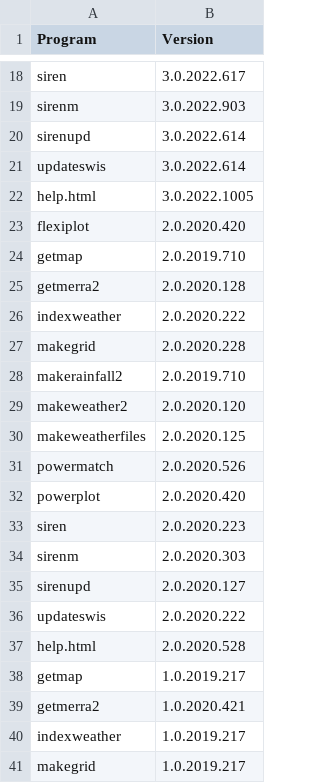
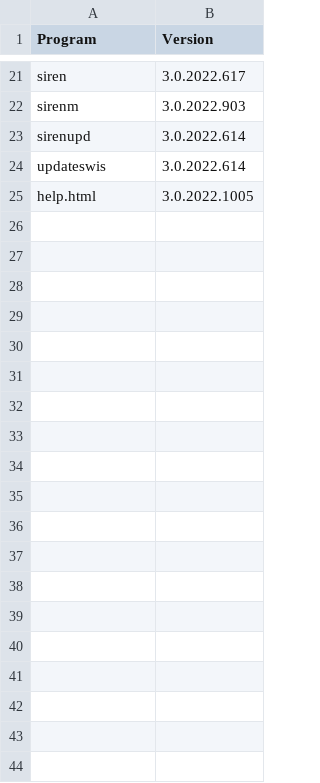
Before and after one commit to ozsolarwind/siren, a CSV file: siren_versions.csv, drawn as a sheet; only a part is shown, gaps mark what is left out; removed rows and columns are numbered as before the commit, all else as after; the diff covers the shown part only; the diff names each change by its address in the sheet, - before the commit and + after, or states it on an @@ line.

```diff
--- a/siren_versions.csv
+++ b/siren_versions.csv
-row 23: flexiplot | 2.0.2020.420
-row 24: getmap | 2.0.2019.710
-row 25: getmerra2 | 2.0.2020.128
-row 26: indexweather | 2.0.2020.222
-row 27: makegrid | 2.0.2020.228
-row 28: makerainfall2 | 2.0.2019.710
-row 29: makeweather2 | 2.0.2020.120
-row 30: makeweatherfiles | 2.0.2020.125
-row 31: powermatch | 2.0.2020.526
-row 32: powerplot | 2.0.2020.420
-row 33: siren | 2.0.2020.223
-row 34: sirenm | 2.0.2020.303
-row 35: sirenupd | 2.0.2020.127
-row 36: updateswis | 2.0.2020.222
-row 37: help.html | 2.0.2020.528
-row 38: getmap | 1.0.2019.217
-row 39: getmerra2 | 1.0.2020.421
-row 40: indexweather | 1.0.2019.217
-row 41: makegrid | 1.0.2019.217
```
Also changed, not shown: 3 added rows, 9 removed rows and 4 edited cells elsewhere in this file, 1 other file.
